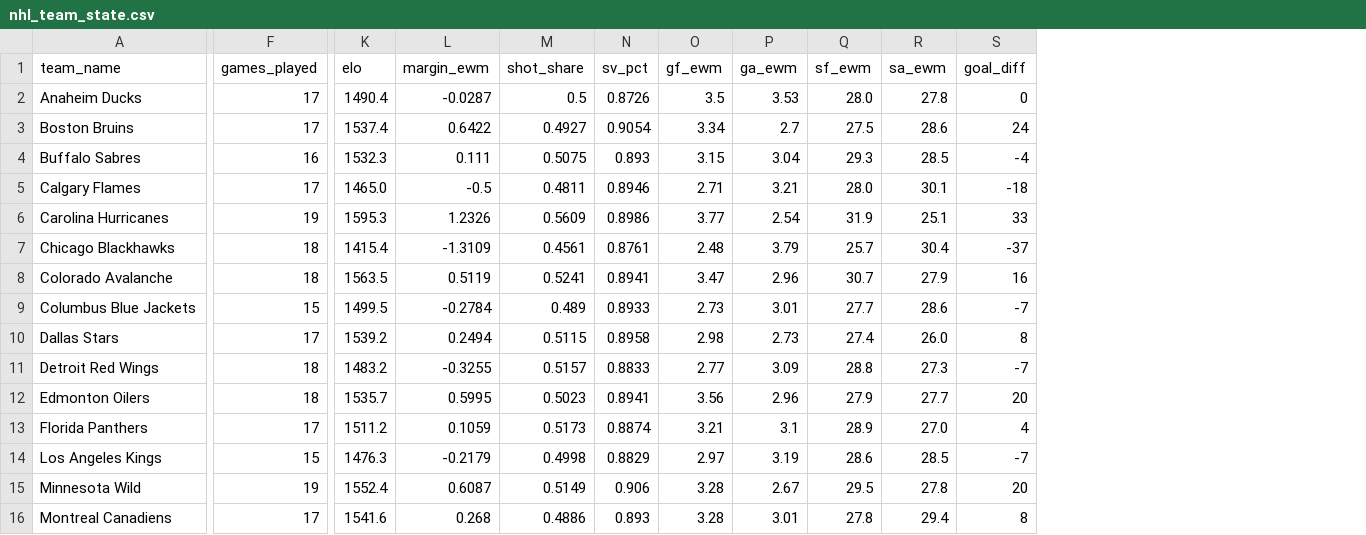
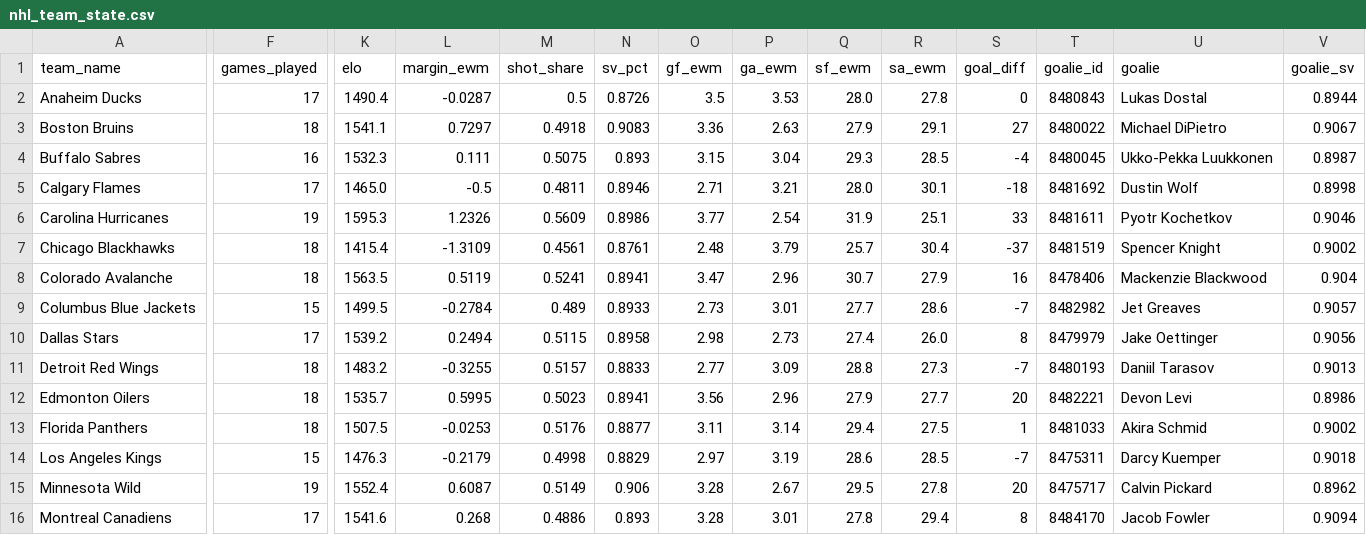
Before and after one commit to edberrouet05/NBA-Playoff-Predictor, a CSV file: data/nhl/nhl_team_state.csv, drawn as a sheet; only a part is shown, gaps mark what is left out; the diff covers the shown part only; the diff names each change by its address in the sheet, - before the commit and + after, or states it on an @@ line.

```diff
--- a/data/nhl/nhl_team_state.csv
+++ b/data/nhl/nhl_team_state.csv
+column T (goalie_id), rows 2-16: 8480843 | 8480022 | 8480045 | 8481692 | 8481611 | 8481519 | 8478406 | 8482982 | 8479979 | 8480193 | 8482221 | 8481033 | 8475311 | 8475717 | 8484170
+column U (goalie), rows 2-16: Lukas Dostal | Michael DiPietro | Ukko-Pekka Luukkonen | Dustin Wolf | Pyotr Kochetkov | Spencer Knight | Mackenzie Blackwood | Jet Greaves | Jake Oettinger | Daniil Tarasov | Devon Levi | Akira Schmid | Darcy Kuemper | Calvin Pickard | Jacob Fowler
+column V (goalie_sv), rows 2-16: 0.8944 | 0.9067 | 0.8987 | 0.8998 | 0.9046 | 0.9002 | 0.904 | 0.9057 | 0.9056 | 0.9013 | 0.8986 | 0.9002 | 0.9018 | 0.8962 | 0.9094
-F3 (games_played): 17
+F3 (games_played): 18
-K3 (elo): 1537.4
+K3 (elo): 1541.1
-L3 (margin_ewm): 0.6422
+L3 (margin_ewm): 0.7297
-M3 (shot_share): 0.4927
+M3 (shot_share): 0.4918
-N3 (sv_pct): 0.9054
+N3 (sv_pct): 0.9083
-O3 (gf_ewm): 3.34
+O3 (gf_ewm): 3.36
-P3 (ga_ewm): 2.7
+P3 (ga_ewm): 2.63
-Q3 (sf_ewm): 27.5
+Q3 (sf_ewm): 27.9
-R3 (sa_ewm): 28.6
+R3 (sa_ewm): 29.1
-S3 (goal_diff): 24
+S3 (goal_diff): 27
-F13 (games_played): 17
+F13 (games_played): 18
-K13 (elo): 1511.2
+K13 (elo): 1507.5
-L13 (margin_ewm): 0.1059
+L13 (margin_ewm): -0.0253
-M13 (shot_share): 0.5173
+M13 (shot_share): 0.5176
-N13 (sv_pct): 0.8874
+N13 (sv_pct): 0.8877
-O13 (gf_ewm): 3.21
+O13 (gf_ewm): 3.11
-P13 (ga_ewm): 3.1
+P13 (ga_ewm): 3.14
-Q13 (sf_ewm): 28.9
+Q13 (sf_ewm): 29.4
-R13 (sa_ewm): 27.0
+R13 (sa_ewm): 27.5
-S13 (goal_diff): 4
+S13 (goal_diff): 1
```
Also changed, not shown: 7 edited cells elsewhere in this file, 12 other files.
